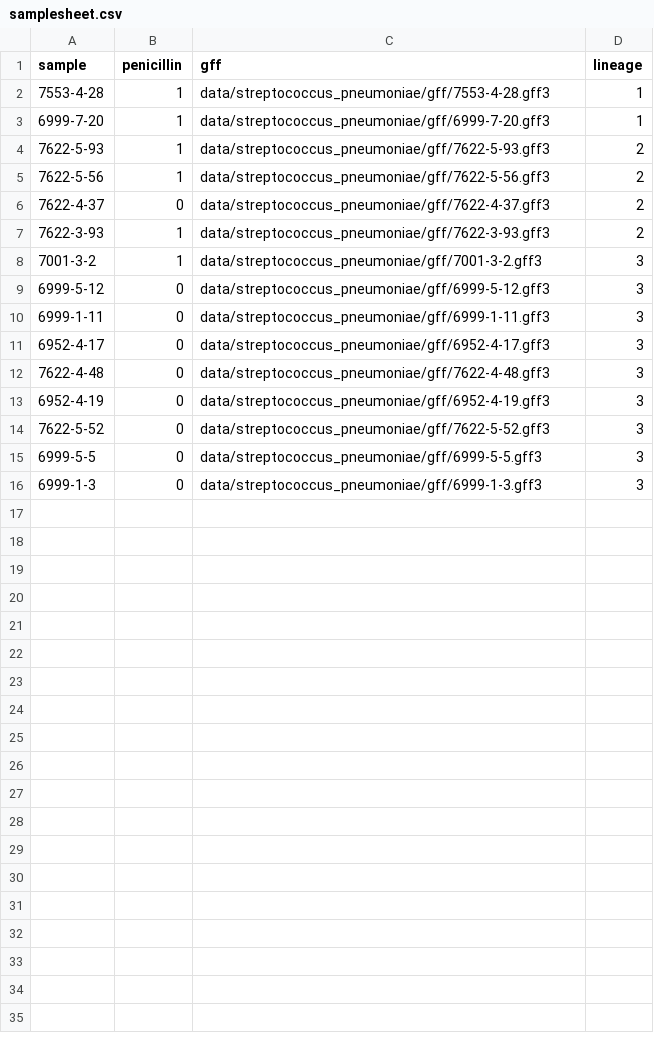
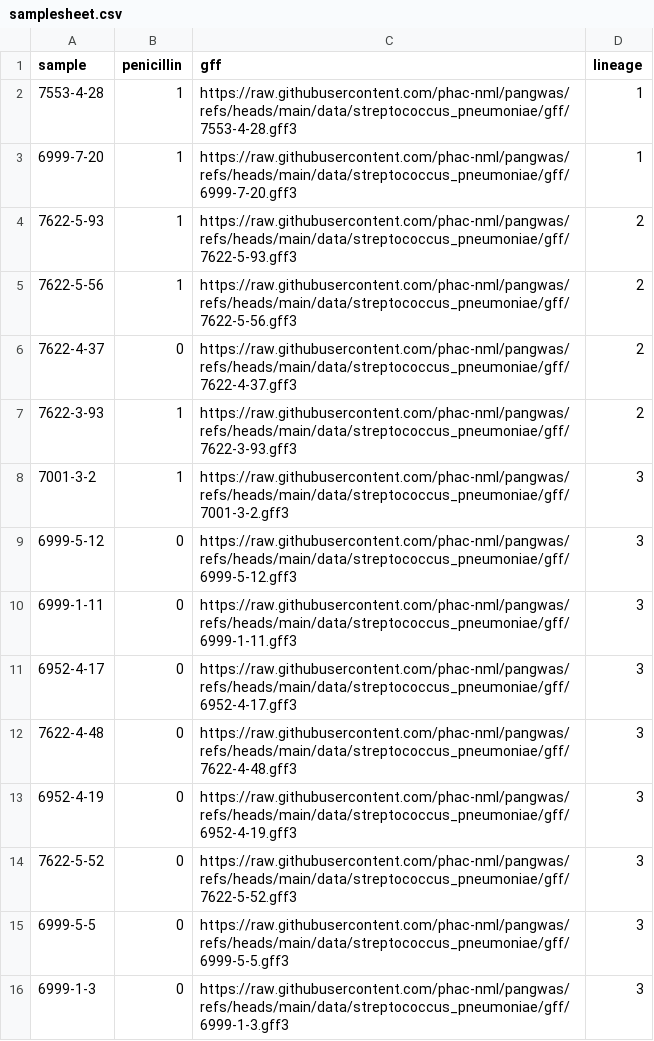
Before and after one commit to phac-nml/pangwas, a CSV file: data/streptococcus_pneumoniae/samplesheet.csv, drawn as a sheet.

```diff
--- a/data/streptococcus_pneumoniae/samplesheet.csv
+++ b/data/streptococcus_pneumoniae/samplesheet.csv
@@ -1,16 +1,16 @@
 sample,penicillin,gff,lineage
-7553-4-28,1,data/streptococcus_pneumoniae/gff/7553-4-28.gff3,1
-6999-7-20,1,data/streptococcus_pneumoniae/gff/6999-7-20.gff3,1
-7622-5-93,1,data/streptococcus_pneumoniae/gff/7622-5-93.gff3,2
-7622-5-56,1,data/streptococcus_pneumoniae/gff/7622-5-56.gff3,2
-7622-4-37,0,data/streptococcus_pneumoniae/gff/7622-4-37.gff3,2
-7622-3-93,1,data/streptococcus_pneumoniae/gff/7622-3-93.gff3,2
-7001-3-2,1,data/streptococcus_pneumoniae/gff/7001-3-2.gff3,3
-6999-5-12,0,data/streptococcus_pneumoniae/gff/6999-5-12.gff3,3
-6999-1-11,0,data/streptococcus_pneumoniae/gff/6999-1-11.gff3,3
-6952-4-17,0,data/streptococcus_pneumoniae/gff/6952-4-17.gff3,3
-7622-4-48,0,data/streptococcus_pneumoniae/gff/7622-4-48.gff3,3
-6952-4-19,0,data/streptococcus_pneumoniae/gff/6952-4-19.gff3,3
-7622-5-52,0,data/streptococcus_pneumoniae/gff/7622-5-52.gff3,3
-6999-5-5,0,data/streptococcus_pneumoniae/gff/6999-5-5.gff3,3
-6999-1-3,0,data/streptococcus_pneumoniae/gff/6999-1-3.gff3,3
+7553-4-28,1,https://raw.githubusercontent.com/phac-nml/pangwas/refs/heads/main/data/streptococcus_pneumoniae/gff/7553-4-28.gff3,1
+6999-7-20,1,https://raw.githubusercontent.com/phac-nml/pangwas/refs/heads/main/data/streptococcus_pneumoniae/gff/6999-7-20.gff3,1
+7622-5-93,1,https://raw.githubusercontent.com/phac-nml/pangwas/refs/heads/main/data/streptococcus_pneumoniae/gff/7622-5-93.gff3,2
+7622-5-56,1,https://raw.githubusercontent.com/phac-nml/pangwas/refs/heads/main/data/streptococcus_pneumoniae/gff/7622-5-56.gff3,2
+7622-4-37,0,https://raw.githubusercontent.com/phac-nml/pangwas/refs/heads/main/data/streptococcus_pneumoniae/gff/7622-4-37.gff3,2
+7622-3-93,1,https://raw.githubusercontent.com/phac-nml/pangwas/refs/heads/main/data/streptococcus_pneumoniae/gff/7622-3-93.gff3,2
+7001-3-2,1,https://raw.githubusercontent.com/phac-nml/pangwas/refs/heads/main/data/streptococcus_pneumoniae/gff/7001-3-2.gff3,3
+6999-5-12,0,https://raw.githubusercontent.com/phac-nml/pangwas/refs/heads/main/data/streptococcus_pneumoniae/gff/6999-5-12.gff3,3
+6999-1-11,0,https://raw.githubusercontent.com/phac-nml/pangwas/refs/heads/main/data/streptococcus_pneumoniae/gff/6999-1-11.gff3,3
+6952-4-17,0,https://raw.githubusercontent.com/phac-nml/pangwas/refs/heads/main/data/streptococcus_pneumoniae/gff/6952-4-17.gff3,3
+7622-4-48,0,https://raw.githubusercontent.com/phac-nml/pangwas/refs/heads/main/data/streptococcus_pneumoniae/gff/7622-4-48.gff3,3
+6952-4-19,0,https://raw.githubusercontent.com/phac-nml/pangwas/refs/heads/main/data/streptococcus_pneumoniae/gff/6952-4-19.gff3,3
+7622-5-52,0,https://raw.githubusercontent.com/phac-nml/pangwas/refs/heads/main/data/streptococcus_pneumoniae/gff/7622-5-52.gff3,3
+6999-5-5,0,https://raw.githubusercontent.com/phac-nml/pangwas/refs/heads/main/data/streptococcus_pneumoniae/gff/6999-5-5.gff3,3
+6999-1-3,0,https://raw.githubusercontent.com/phac-nml/pangwas/refs/heads/main/data/streptococcus_pneumoniae/gff/6999-1-3.gff3,3
```
Also changed, not shown: 8 other files.
